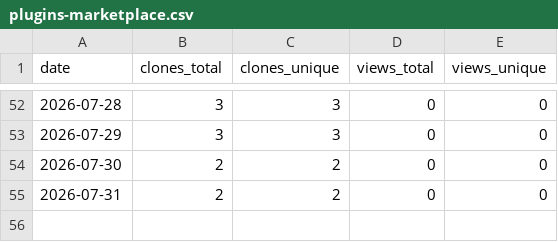
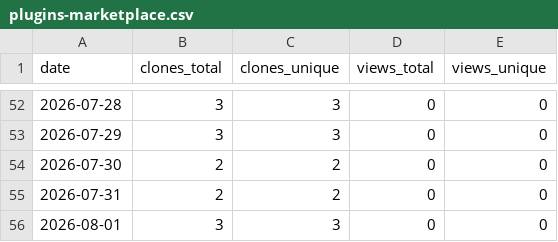
Before and after one commit to sesamehut/plugins-marketplace, a CSV file: traffic/plugins-marketplace.csv, drawn as a sheet; only a part is shown, gaps mark what is left out; the diff names each change by its address in the sheet, - before the commit and + after, or states it on an @@ line.

```diff
--- a/traffic/plugins-marketplace.csv
+++ b/traffic/plugins-marketplace.csv
+row 56: 2026-08-01 | 3 | 3 | 0 | 0
```
